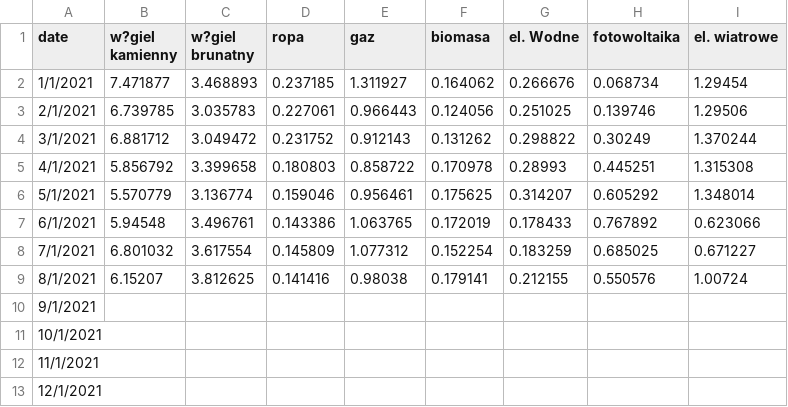
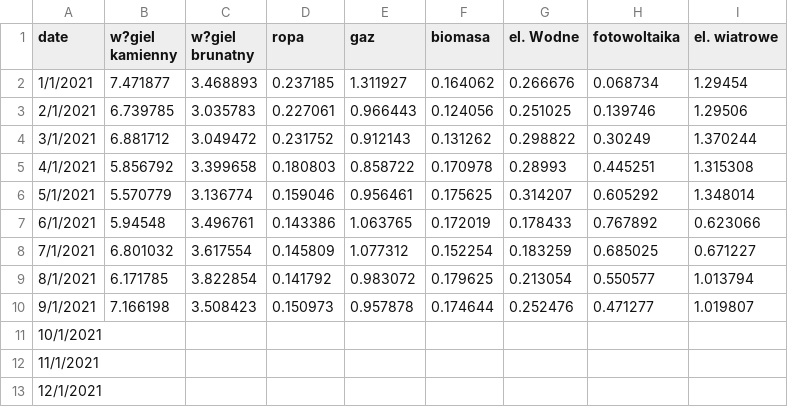
Before and after one commit to ForumEnergiiPL/miesiecznik, a CSV file: gen.csv, drawn as a sheet.

Commit message:
Update gen.csv

```diff
--- a/gen.csv
+++ b/gen.csv
@@ -8,4 +8,4 @@ date,w?giel kamienny,w?giel brunatny,ropa,gaz,biomasa,el. Wodne,fotowoltaika,el.
 7/1/2021,6.801032,3.617554,0.145809,1.077312,0.152254,0.183259,0.685025,0.671227
-8/1/2021,6.15207,3.812625,0.141416,0.98038,0.179141,0.212155,0.550576,1.00724
-9/1/2021,,,,,,,,
+8/1/2021,6.171785,3.822854,0.141792,0.983072,0.179625,0.213054,0.550577,1.013794
+9/1/2021,7.166198,3.508423,0.150973,0.957878,0.174644,0.252476,0.471277,1.019807
 10/1/2021,,,,,,,,
```
